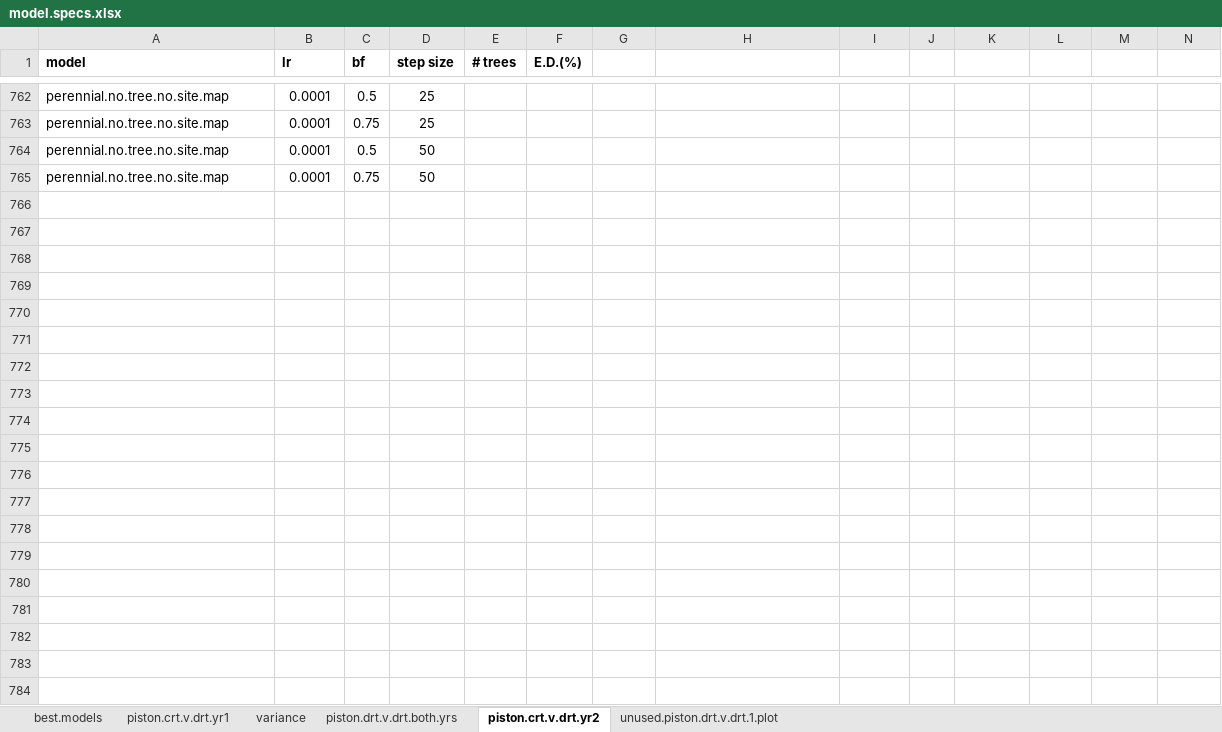
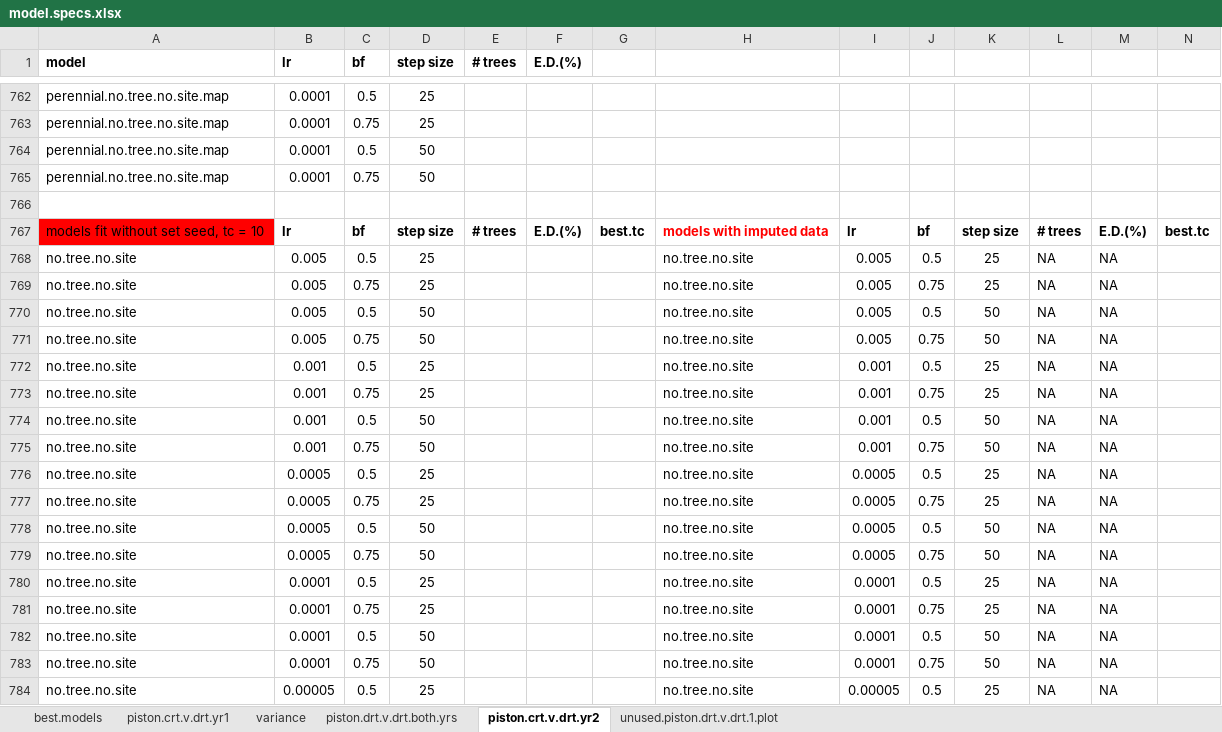
Before and after one commit to sjworthy/Drought.Traits, an Excel workbook: model.specs.xlsx, sheet piston.crt.v.drt.yr2, drawn as a sheet; only a part is shown, gaps mark what is left out; values as stored, in another font and other column widths than the file's, no borders; the diff covers the shown part only; the diff names each change by its address in the sheet, - before the commit and + after, or states it on an @@ line.

```diff
--- a/model.specs.xlsx (sheet piston.crt.v.drt.yr2)
+++ b/model.specs.xlsx (sheet piston.crt.v.drt.yr2)
+row 766: (empty)
+row 767: models fit without set seed, tc = 10 | lr | bf | step size | # trees | E.D.(%) | best.tc | models with imputed data | lr | bf | step size | # trees | E.D.(%) | best.tc
+row 768: no.tree.no.site | 0.005 | 0.5 | 25 |  |  |  | no.tree.no.site | 0.005 | 0.5 | 25 | NA | NA
+row 769: no.tree.no.site | 0.005 | 0.75 | 25 |  |  |  | no.tree.no.site | 0.005 | 0.75 | 25 | NA | NA
+row 770: no.tree.no.site | 0.005 | 0.5 | 50 |  |  |  | no.tree.no.site | 0.005 | 0.5 | 50 | NA | NA
+row 771: no.tree.no.site | 0.005 | 0.75 | 50 |  |  |  | no.tree.no.site | 0.005 | 0.75 | 50 | NA | NA
+row 772: no.tree.no.site | 0.001 | 0.5 | 25 |  |  |  | no.tree.no.site | 0.001 | 0.5 | 25 | NA | NA
+row 773: no.tree.no.site | 0.001 | 0.75 | 25 |  |  |  | no.tree.no.site | 0.001 | 0.75 | 25 | NA | NA
+row 774: no.tree.no.site | 0.001 | 0.5 | 50 |  |  |  | no.tree.no.site | 0.001 | 0.5 | 50 | NA | NA
+row 775: no.tree.no.site | 0.001 | 0.75 | 50 |  |  |  | no.tree.no.site | 0.001 | 0.75 | 50 | NA | NA
+row 776: no.tree.no.site | 0.0005 | 0.5 | 25 |  |  |  | no.tree.no.site | 0.0005 | 0.5 | 25 | NA | NA
+row 777: no.tree.no.site | 0.0005 | 0.75 | 25 |  |  |  | no.tree.no.site | 0.0005 | 0.75 | 25 | NA | NA
+row 778: no.tree.no.site | 0.0005 | 0.5 | 50 |  |  |  | no.tree.no.site | 0.0005 | 0.5 | 50 | NA | NA
+row 779: no.tree.no.site | 0.0005 | 0.75 | 50 |  |  |  | no.tree.no.site | 0.0005 | 0.75 | 50 | NA | NA
+row 780: no.tree.no.site | 0.0001 | 0.5 | 25 |  |  |  | no.tree.no.site | 0.0001 | 0.5 | 25 | NA | NA
+row 781: no.tree.no.site | 0.0001 | 0.75 | 25 |  |  |  | no.tree.no.site | 0.0001 | 0.75 | 25 | NA | NA
+row 782: no.tree.no.site | 0.0001 | 0.5 | 50 |  |  |  | no.tree.no.site | 0.0001 | 0.5 | 50 | NA | NA
+row 783: no.tree.no.site | 0.0001 | 0.75 | 50 |  |  |  | no.tree.no.site | 0.0001 | 0.75 | 50 | NA | NA
+row 784: no.tree.no.site | 0.00005 | 0.5 | 25 |  |  |  | no.tree.no.site | 0.00005 | 0.5 | 25 | NA | NA
```
Also changed, not shown: 71 added rows elsewhere in this sheet, sheet piston.drt.v.drt.both.yrs, sheet piston.crt.v.drt.yr1, 25 other files.
